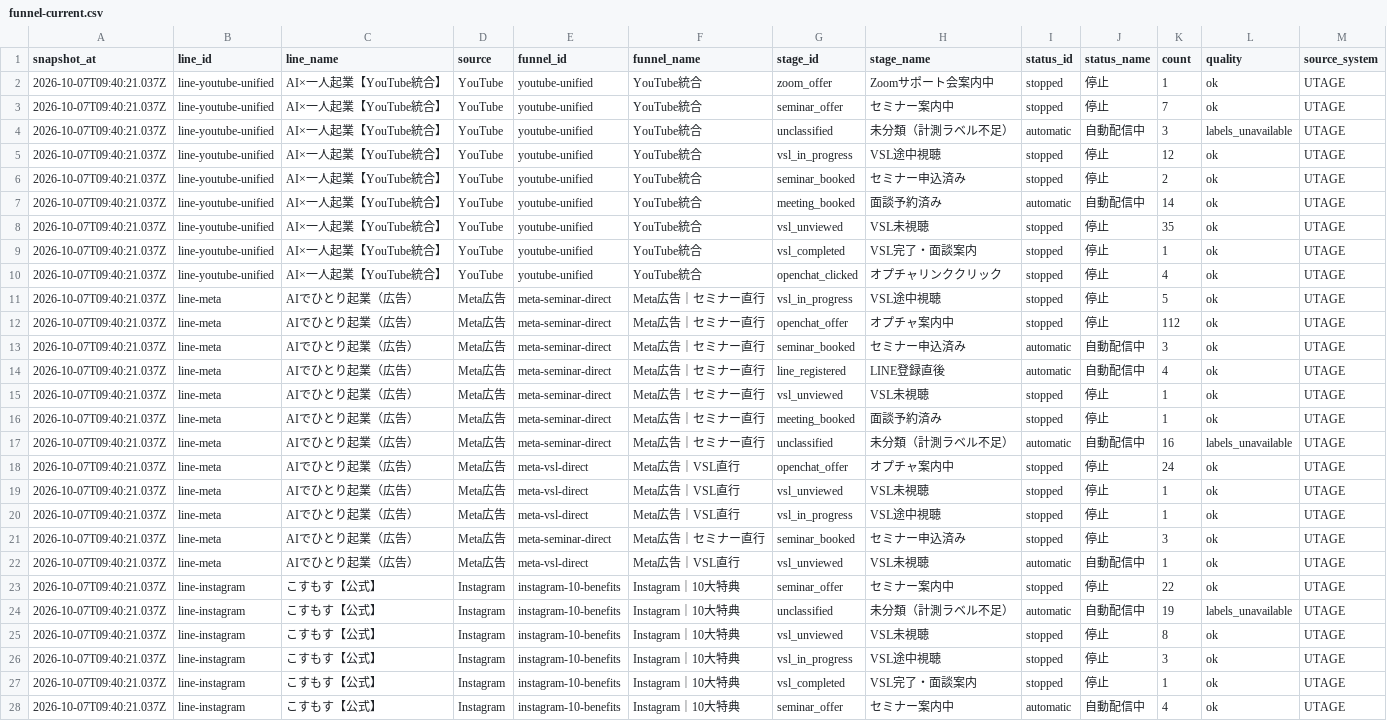
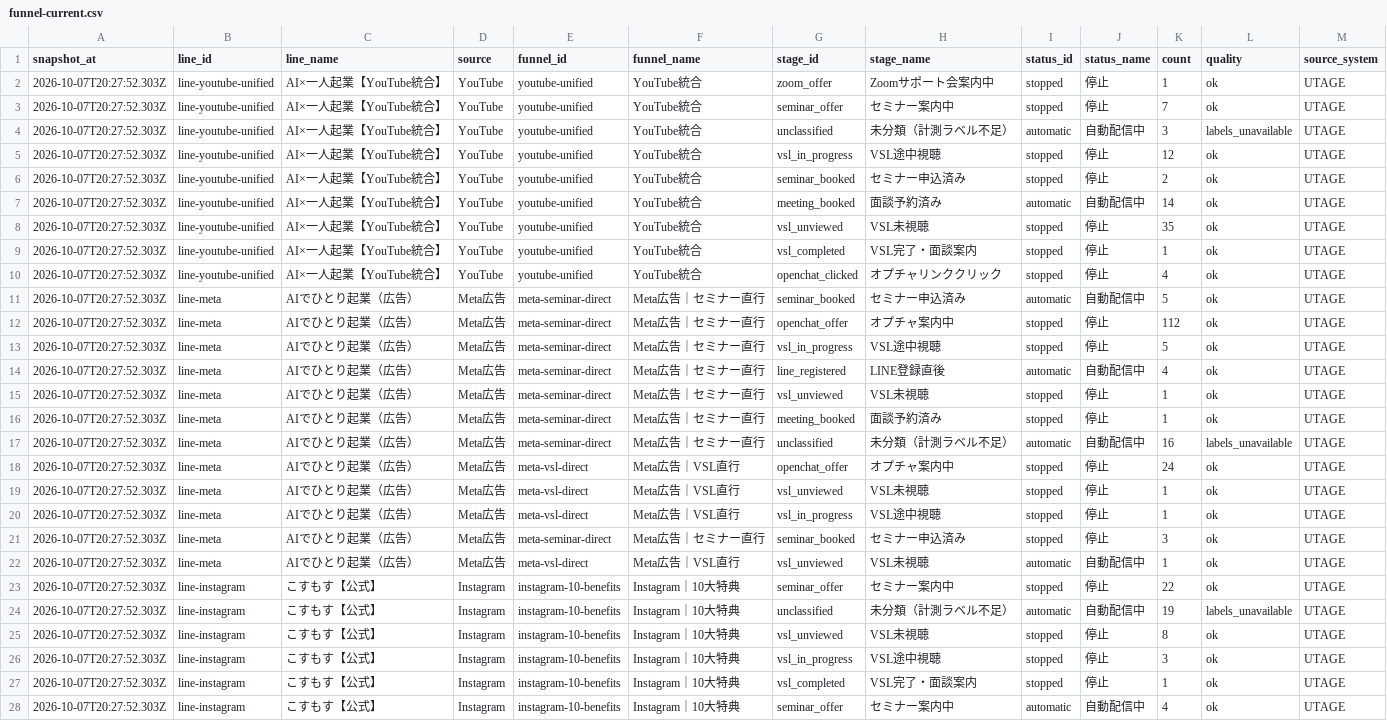
Before and after one commit to puuku0510/suya-youtube-line-dashboard, a CSV file: funnel-current.csv, drawn as a sheet; only a part is shown; the diff covers the shown part only; the diff names each change by its address in the sheet, - before the commit and + after, or states it on an @@ line.

```diff
--- a/funnel-current.csv
+++ b/funnel-current.csv
-A2:A28 (snapshot_at): 2026-10-07T09:40:21.037Z
+A2:A28 (snapshot_at): 2026-10-07T20:27:52.303Z
-G11 (stage_id): vsl_in_progress
+G11 (stage_id): seminar_booked
-H11 (stage_name): VSL途中視聴
+H11 (stage_name): セミナー申込済み
-I11 (status_id): stopped
+I11 (status_id): automatic
-J11 (status_name): 停止
+J11 (status_name): 自動配信中
-G13 (stage_id): seminar_booked
+G13 (stage_id): vsl_in_progress
-H13 (stage_name): セミナー申込済み
+H13 (stage_name): VSL途中視聴
-I13 (status_id): automatic
+I13 (status_id): stopped
-J13 (status_name): 自動配信中
+J13 (status_name): 停止
-K13 (count): 3
+K13 (count): 5
```
Also changed, not shown: 26 edited cells elsewhere in this file, funnel-cohort.csv, funnel-sync-health.csv, 1 other file.
